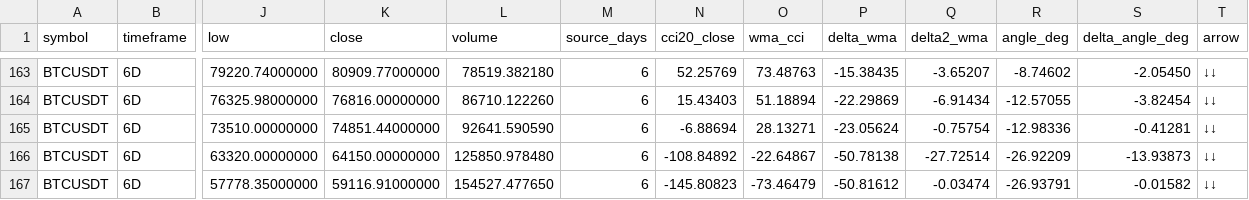
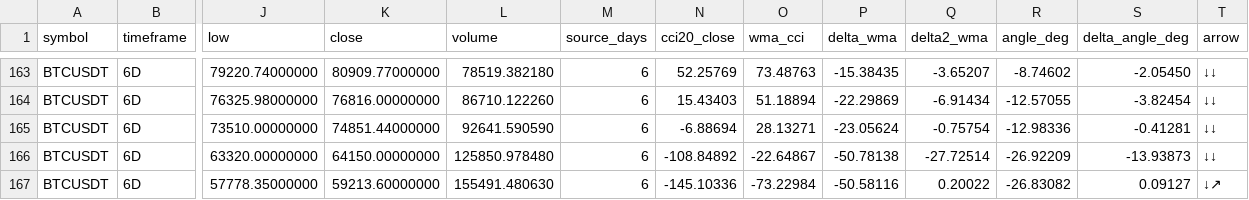
Before and after one commit to imthequin2811-gif/radar-pisau-jatuh, a CSV file: data/radar/BTCUSDT_6D_radar.csv, drawn as a sheet; only a part is shown, gaps mark what is left out; the diff names each change by its address in the sheet, - before the commit and + after, or states it on an @@ line.

```diff
--- a/data/radar/BTCUSDT_6D_radar.csv
+++ b/data/radar/BTCUSDT_6D_radar.csv
-K167 (close): 59116.91000000
+K167 (close): 59213.60000000
-L167 (volume): 154527.477650
+L167 (volume): 155491.480630
-N167 (cci20_close): -145.80823
+N167 (cci20_close): -145.10336
-O167 (wma_cci): -73.46479
+O167 (wma_cci): -73.22984
-P167 (delta_wma): -50.81612
+P167 (delta_wma): -50.58116
-Q167 (delta2_wma): -0.03474
+Q167 (delta2_wma): 0.20022
-R167 (angle_deg): -26.93791
+R167 (angle_deg): -26.83082
-S167 (delta_angle_deg): -0.01582
+S167 (delta_angle_deg): 0.09127
-T167 (arrow): ↓↓
+T167 (arrow): ↓↗
```
Also changed, not shown: data/binance/BNBUSDT_1D_source.csv, data/binance/BTCUSDT_1D_source.csv, 18 other files.
